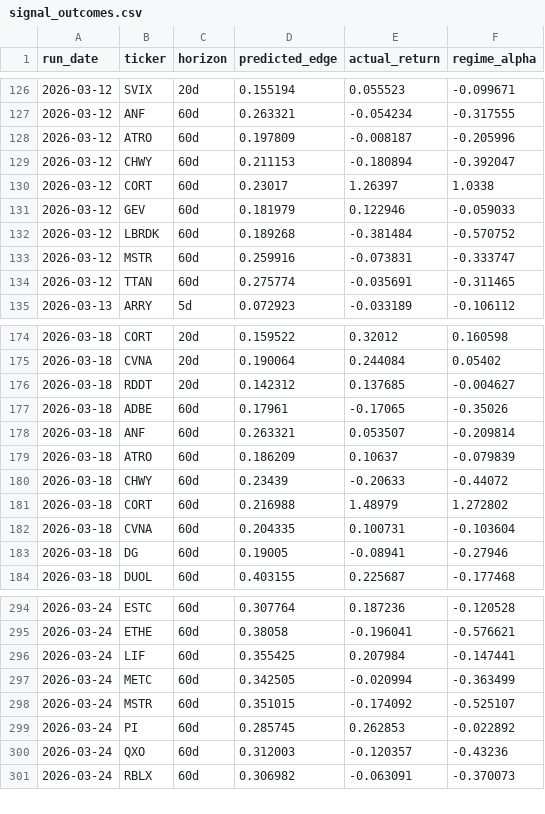
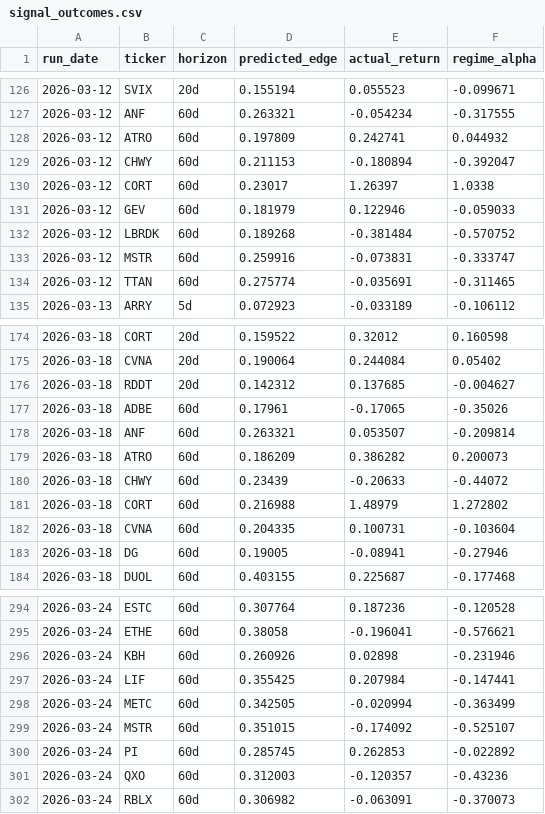
Before and after one commit to helioskozak-cloud/regime-desk, a CSV file: data/signal_outcomes.csv, drawn as a sheet; only a part is shown, gaps mark what is left out.

```diff
--- a/data/signal_outcomes.csv
+++ b/data/signal_outcomes.csv
@@ -127,3 +127,3 @@ run_date,ticker,horizon,predicted_edge,actual_return,regime_alpha
 2026-03-12,ANF,60d,0.263321,-0.054234,-0.317555
-2026-03-12,ATRO,60d,0.197809,-0.008187,-0.205996
+2026-03-12,ATRO,60d,0.197809,0.242741,0.044932
 2026-03-12,CHWY,60d,0.211153,-0.180894,-0.392047
@@ -178,3 +178,3 @@ run_date,ticker,horizon,predicted_edge,actual_return,regime_alpha
 2026-03-18,ANF,60d,0.263321,0.053507,-0.209814
-2026-03-18,ATRO,60d,0.186209,0.10637,-0.079839
+2026-03-18,ATRO,60d,0.186209,0.386282,0.200073
 2026-03-18,CHWY,60d,0.23439,-0.20633,-0.44072
@@ -295,2 +295,3 @@ run_date,ticker,horizon,predicted_edge,actual_return,regime_alpha
 2026-03-24,ETHE,60d,0.38058,-0.196041,-0.576621
+2026-03-24,KBH,60d,0.260926,0.02898,-0.231946
 2026-03-24,LIF,60d,0.355425,0.207984,-0.147441
```
Also changed, not shown: data/market_signals.csv, data/signal_log.csv, 7 other files.
